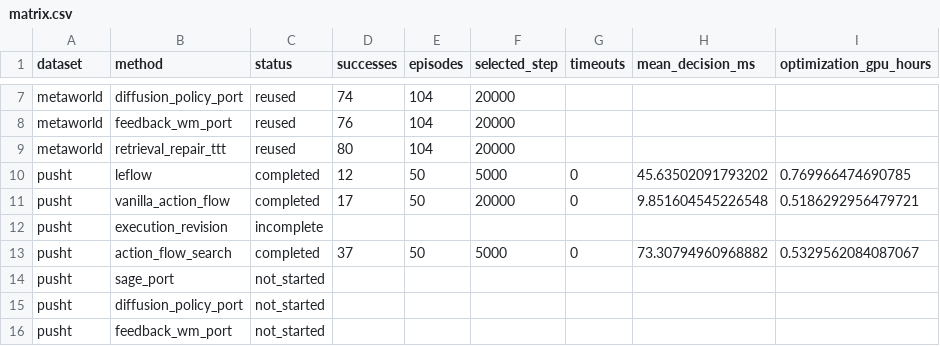
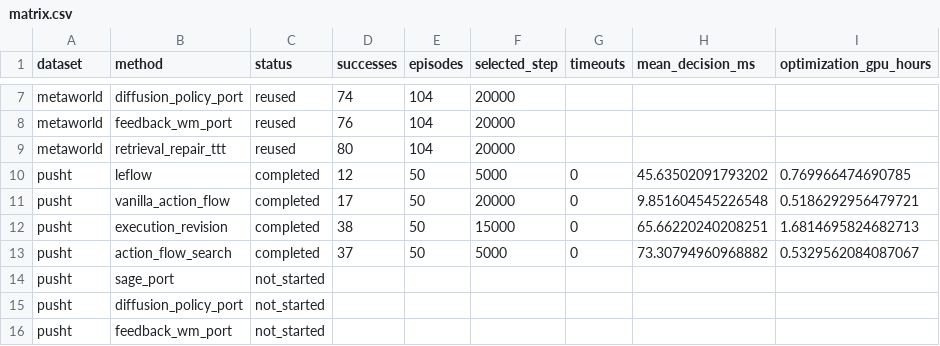
Before and after one commit to Abecid/LeFlow-, a CSV file: docs/reports/20261013-crossbench-baselines/analysis/matrix.csv, drawn as a sheet; only a part is shown, gaps mark what is left out; removed rows and columns are numbered as before the commit, all else as after; the diff names each change by its address in the sheet, - before the commit and + after, or states it on an @@ line.

```diff
--- a/docs/reports/20261013-crossbench-baselines/analysis/matrix.csv
+++ b/docs/reports/20261013-crossbench-baselines/analysis/matrix.csv
-row 12: pusht | execution_revision | incomplete
+row 12: pusht | execution_revision | completed | 38 | 50 | 15000 | 0 | 65.66220240208251 | 1.6814695824682713
```
Also changed, not shown: 39 other files.
